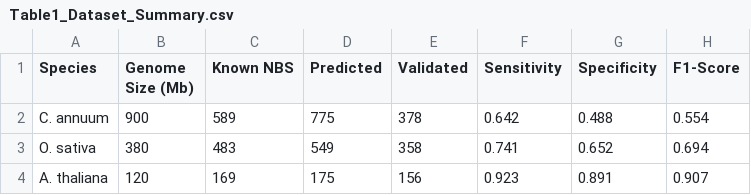
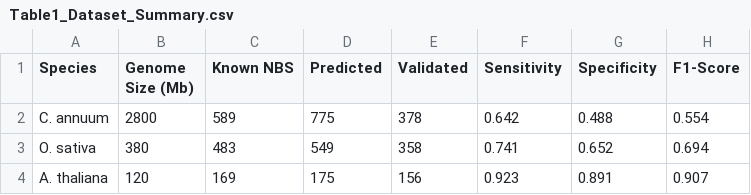
Before and after one commit to hnnd/NBSeer, a CSV file: manuscript/tables/formatted/Table1_Dataset_Summary.csv, drawn as a sheet.

Commit message:
modify data

```diff
--- a/manuscript/tables/formatted/Table1_Dataset_Summary.csv
+++ b/manuscript/tables/formatted/Table1_Dataset_Summary.csv
@@ -1,3 +1,3 @@
 Species,Genome Size (Mb),Known NBS,Predicted,Validated,Sensitivity,Specificity,F1-Score
-C. annuum,900,589,775,378,0.642,0.488,0.554
+C. annuum,2800,589,775,378,0.642,0.488,0.554
 O. sativa,380,483,549,358,0.741,0.652,0.694
```
Also changed, not shown: 2 other files.
